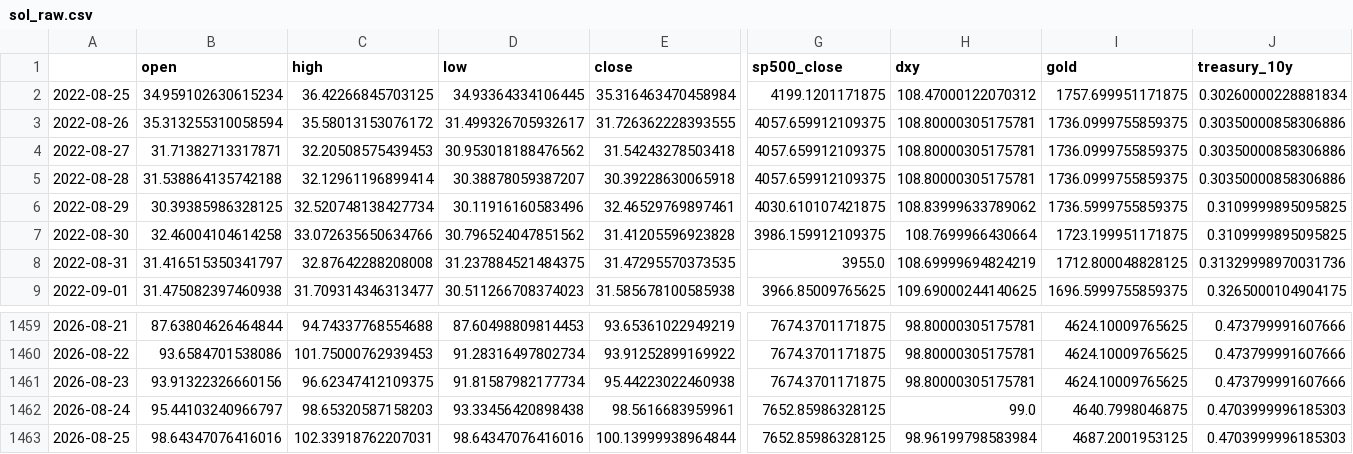
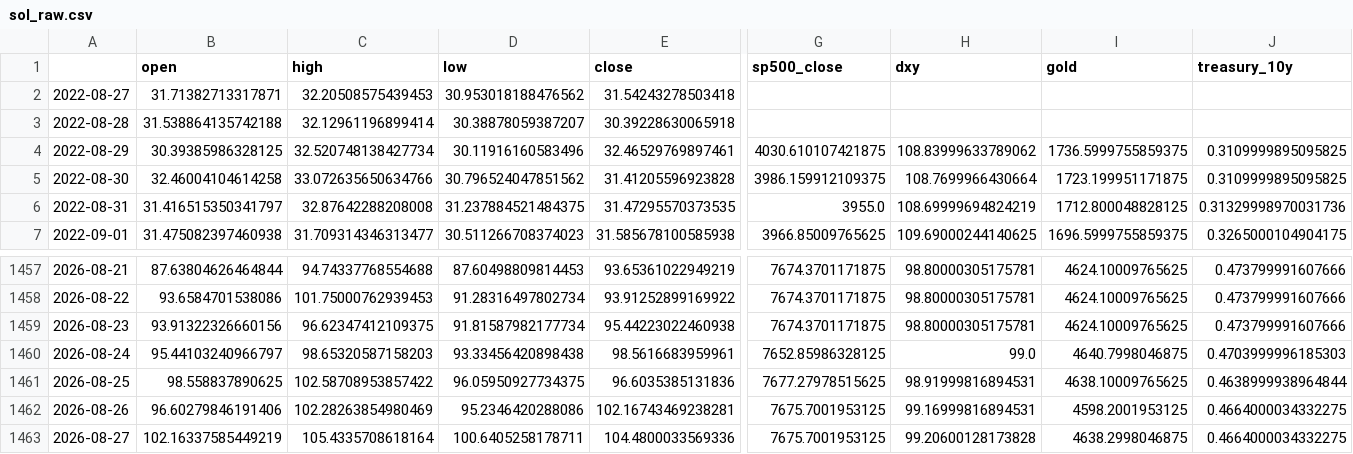
Before and after one commit to galenayaka/dex-liquidity-predictor, a CSV file: crypto-forecast/data/sol_raw.csv, drawn as a sheet; only a part is shown, gaps mark what is left out; removed rows and columns are numbered as before the commit, all else as after; rows hold the shown columns only; the diff covers the shown part only; the diff names each change by its address in the sheet, - before the commit and + after, or states it on an @@ line.

```diff
--- a/crypto-forecast/data/sol_raw.csv
+++ b/crypto-forecast/data/sol_raw.csv
-row 2: 2022-08-25 | 34.959102630615234 | 36.42266845703125 | 34.93364334106445 | 35.316463470458984 | 4199.1201171875 | 108.47000122070312 | 1757.699951171875 | 0.30260000228881834
-row 3: 2022-08-26 | 35.313255310058594 | 35.58013153076172 | 31.499326705932617 | 31.726362228393555 | 4057.659912109375 | 108.80000305175781 | 1736.0999755859375 | 0.30350000858306886
-G2:G3 (sp500_close): 4057.659912109375
+G2:G3 (sp500_close): (empty)
-H2:H3 (dxy): 108.80000305175781
+H2:H3 (dxy): (empty)
-I2:I3 (gold): 1736.0999755859375
+I2:I3 (gold): (empty)
-J2:J3 (treasury_10y): 0.30350000858306886
+J2:J3 (treasury_10y): (empty)
-B1461 (open): 98.64347076416016
+B1461 (open): 98.558837890625
-C1461 (high): 102.33918762207031
+C1461 (high): 102.58708953857422
-D1461 (low): 98.64347076416016
+D1461 (low): 96.05950927734375
-E1461 (close): 100.13999938964844
+E1461 (close): 96.6035385131836
-G1461 (sp500_close): 7652.85986328125
+G1461 (sp500_close): 7677.27978515625
-H1461 (dxy): 98.96199798583984
+H1461 (dxy): 98.91999816894531
-I1461 (gold): 4687.2001953125
+I1461 (gold): 4638.10009765625
-J1461 (treasury_10y): 0.4703999996185303
+J1461 (treasury_10y): 0.4638999938964844
+row 1462: 2026-08-26 | 96.60279846191406 | 102.28263854980469 | 95.2346420288086 | 102.16743469238281 | 7675.7001953125 | 99.16999816894531 | 4598.2001953125 | 0.4664000034332275
+row 1463: 2026-08-27 | 102.16337585449219 | 105.4335708618164 | 100.6405258178711 | 104.4800033569336 | 7675.7001953125 | 99.20600128173828 | 4638.2998046875 | 0.4664000034332275
```
Also changed, not shown: 1 edited cell elsewhere in this file, crypto-forecast/data/bnb_raw.csv, crypto-forecast/data/btc_raw.csv, 22 other files.
